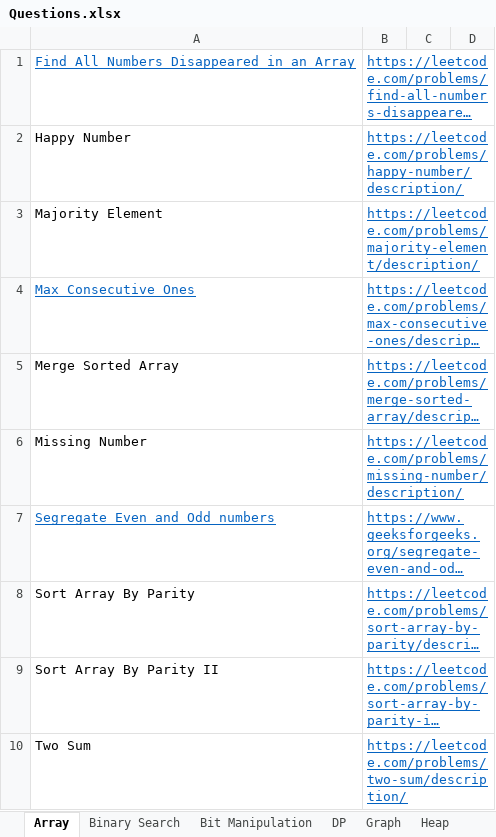
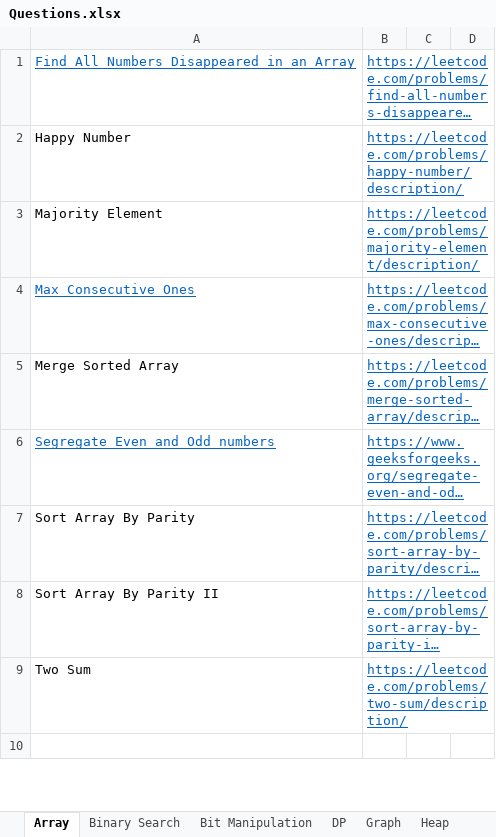
Before and after one commit to hareramcse/Datastructure, an Excel workbook: Questions.xlsx, sheet Array, drawn as a sheet; only a part is shown; the shorter side is filled out with more unchanged rows; long unchanged cells end in …; values as stored, in another font and other column widths than the file's, no borders; the diff names each change by its address in the sheet, - before the commit and + after, or states it on an @@ line.

```diff
--- a/Questions.xlsx (sheet Array)
+++ b/Questions.xlsx (sheet Array)
-row 6: Missing Number | https://leetcode.com/problems/missing-number/description/
```
Also changed, not shown: other sheet tabs, 4 other files.
